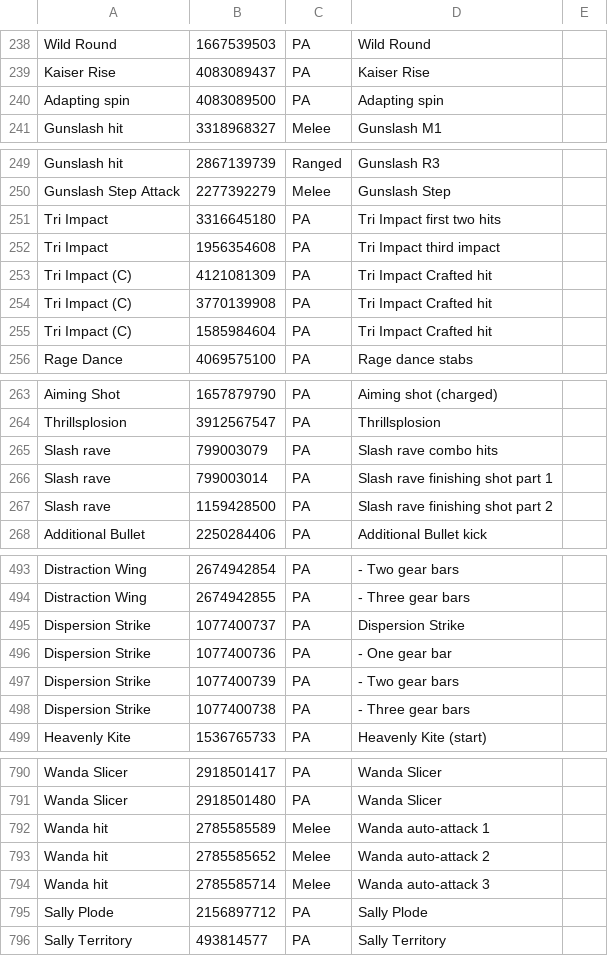
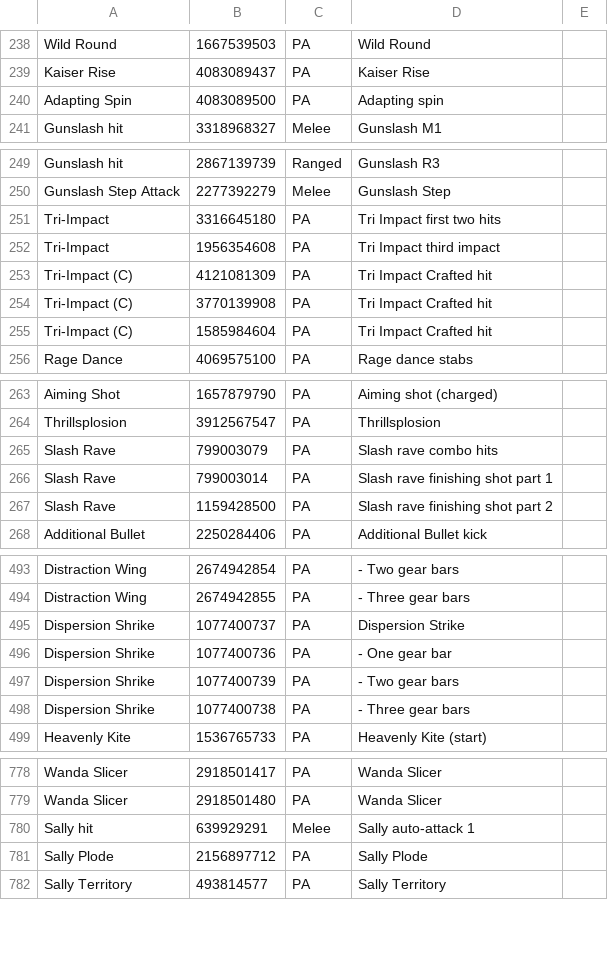
Before and after one commit to VariantXYZ/PSO2ACT, a CSV file: PSO2ACT/skills.csv, drawn as a sheet; only a part is shown, gaps mark what is left out; the diff covers the shown part only.

```diff
--- a/PSO2ACT/skills.csv
+++ b/PSO2ACT/skills.csv
@@ -239,3 +239,3 @@ Wild Round,1667539503,PA,Wild Round
 Kaiser Rise,4083089437,PA,Kaiser Rise
-Adapting spin ,4083089500,PA,Adapting spin
+Adapting Spin ,4083089500,PA,Adapting spin
 Gunslash hit,3318968327,Melee,Gunslash M1
@@ -250,7 +250,7 @@ Gunslash hit,2867139739,Ranged,Gunslash R3
 Gunslash Step Attack,2277392279,Melee,Gunslash Step
-Tri Impact,3316645180,PA,Tri Impact first two hits
-Tri Impact,1956354608,PA,Tri Impact third impact
-Tri Impact (C),4121081309,PA,Tri Impact Crafted hit
-Tri Impact (C),3770139908,PA,Tri Impact Crafted hit
-Tri Impact (C),1585984604,PA,Tri Impact Crafted hit
+Tri-Impact,3316645180,PA,Tri Impact first two hits
+Tri-Impact,1956354608,PA,Tri Impact third impact
+Tri-Impact (C),4121081309,PA,Tri Impact Crafted hit
+Tri-Impact (C),3770139908,PA,Tri Impact Crafted hit
+Tri-Impact (C),1585984604,PA,Tri Impact Crafted hit
 Rage Dance,4069575100,PA,Rage dance stabs
@@ -264,5 +264,5 @@ Aiming Shot,1657879790,PA,Aiming shot (charged)
 Thrillsplosion,3912567547,PA,Thrillsplosion
-Slash rave,799003079,PA,Slash rave combo hits
-Slash rave,799003014,PA,Slash rave finishing shot part 1
-Slash rave,1159428500,PA,Slash rave finishing shot part 2
+Slash Rave,799003079,PA,Slash rave combo hits
+Slash Rave,799003014,PA,Slash rave finishing shot part 1
+Slash Rave,1159428500,PA,Slash rave finishing shot part 2
 Additional Bullet,2250284406,PA,Additional Bullet kick
@@ -494,6 +494,6 @@ Distraction Wing,2674942854,PA,- Two gear bars
 Distraction Wing,2674942855,PA,- Three gear bars
-Dispersion Strike,1077400737,PA,Dispersion Strike
-Dispersion Strike,1077400736,PA,- One gear bar
-Dispersion Strike,1077400739,PA,- Two gear bars
-Dispersion Strike,1077400738,PA,- Three gear bars
+Dispersion Shrike,1077400737,PA,Dispersion Strike
+Dispersion Shrike,1077400736,PA,- One gear bar
+Dispersion Shrike,1077400739,PA,- Two gear bars
+Dispersion Shrike,1077400738,PA,- Three gear bars
 Heavenly Kite,1536765733,PA,Heavenly Kite (start)
@@ -791,5 +779,3 @@ Wanda Slicer,2918501417,PA,Wanda Slicer
 Wanda Slicer,2918501480,PA,Wanda Slicer
-Wanda hit,2785585589,Melee,Wanda auto-attack 1
-Wanda hit,2785585652,Melee,Wanda auto-attack 2
-Wanda hit,2785585714,Melee,Wanda auto-attack 3
+Sally hit,639929291,Melee,Sally auto-attack 1
 Sally Plode,2156897712,PA,Sally Plode
```
Also changed, not shown: 15 added rows, 15 removed rows and 16 edited cells elsewhere in this file.
